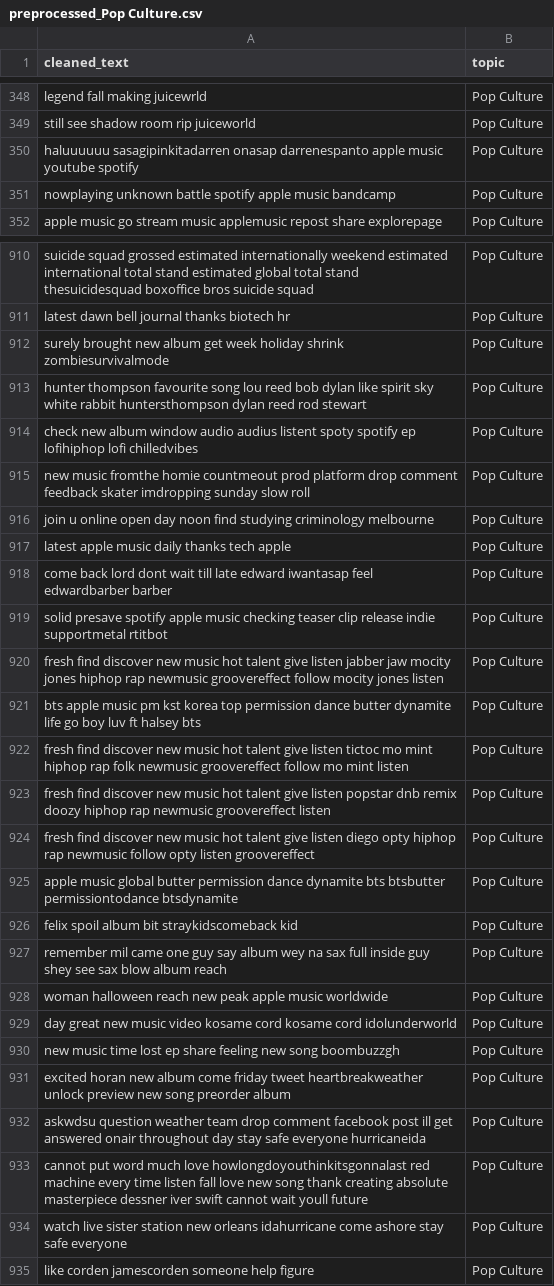
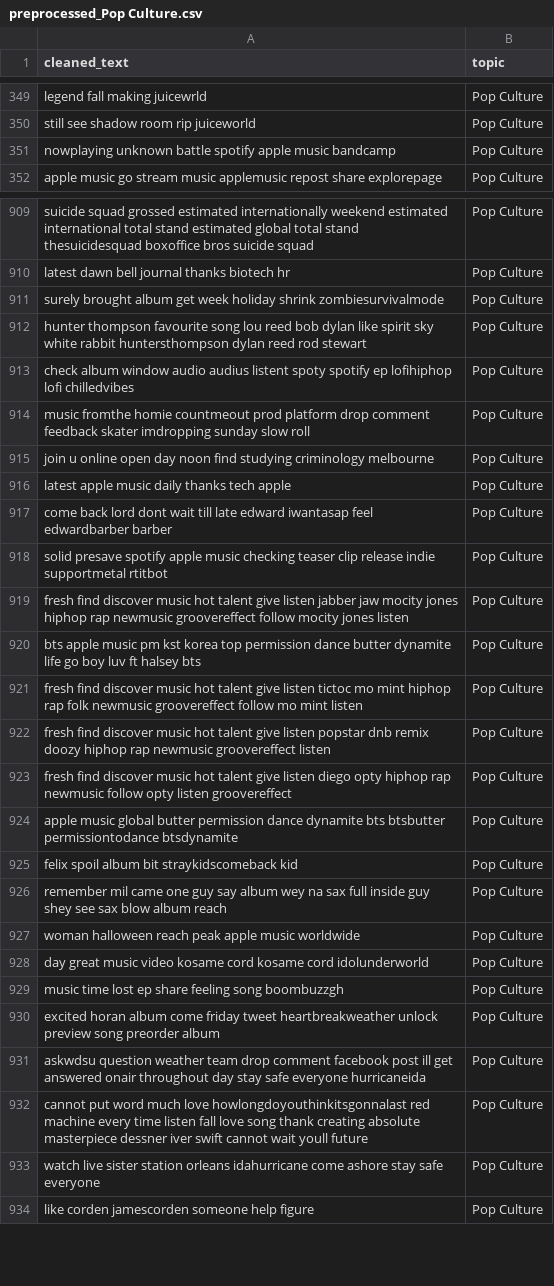
Before and after one commit to Amaan630/5100, a CSV file: data/data/preprocessed/preprocessed_Pop Culture.csv, drawn as a sheet; only a part is shown, gaps mark what is left out; the diff covers the shown part only.

```diff
--- a/data/data/preprocessed/preprocessed_Pop Culture.csv
+++ b/data/data/preprocessed/preprocessed_Pop Culture.csv
@@ -349,3 +350,2 @@ legend fall making juicewrld,Pop Culture
 still see shadow room rip juiceworld,Pop Culture
-haluuuuuu sasagipinkitadarren onasap darrenespanto apple music youtube spotify,Pop Culture
 nowplaying unknown battle spotify apple music bandcamp,Pop Culture
@@ -911,6 +910,6 @@ suicide squad grossed estimated internationally weekend estimated international
 latest dawn bell journal thanks biotech hr,Pop Culture
-surely brought new album get week holiday shrink zombiesurvivalmode,Pop Culture
+surely brought album get week holiday shrink zombiesurvivalmode,Pop Culture
 hunter thompson favourite song lou reed bob dylan like spirit sky white rabbit huntersthompson dylan reed rod stewart,Pop Culture
-check new album window audio audius listent spoty spotify ep lofihiphop lofi chilledvibes,Pop Culture
-new music fromthe homie countmeout prod platform drop comment feedback skater imdropping sunday slow roll,Pop Culture
+check album window audio audius listent spoty spotify ep lofihiphop lofi chilledvibes,Pop Culture
+music fromthe homie countmeout prod platform drop comment feedback skater imdropping sunday slow roll,Pop Culture
 join u online open day noon find studying criminology melbourne,Pop Culture
@@ -919,7 +918,7 @@ come back lord dont wait till late edward iwantasap feel edwardbarber barber,Pop
 solid presave spotify apple music checking teaser clip release indie supportmetal rtitbot,Pop Culture
-fresh find discover new music hot talent give listen jabber jaw mocity jones hiphop rap newmusic groovereffect follow mocity jones listen,Pop Culture
+fresh find discover music hot talent give listen jabber jaw mocity jones hiphop rap newmusic groovereffect follow mocity jones listen,Pop Culture
 bts apple music pm kst korea top permission dance butter dynamite life go boy luv ft halsey bts,Pop Culture
-fresh find discover new music hot talent give listen tictoc mo mint hiphop rap folk newmusic groovereffect follow mo mint listen,Pop Culture
-fresh find discover new music hot talent give listen popstar dnb remix doozy hiphop rap newmusic groovereffect listen,Pop Culture
-fresh find discover new music hot talent give listen diego opty hiphop rap newmusic follow opty listen groovereffect,Pop Culture
+fresh find discover music hot talent give listen tictoc mo mint hiphop rap folk newmusic groovereffect follow mo mint listen,Pop Culture
+fresh find discover music hot talent give listen popstar dnb remix doozy hiphop rap newmusic groovereffect listen,Pop Culture
+fresh find discover music hot talent give listen diego opty hiphop rap newmusic follow opty listen groovereffect,Pop Culture
 apple music global butter permission dance dynamite bts btsbutter permissiontodance btsdynamite,Pop Culture
@@ -927,9 +926,9 @@ felix spoil album bit straykidscomeback kid,Pop Culture
 remember mil came one guy say album wey na sax full inside guy shey see sax blow album reach,Pop Culture
-woman halloween reach new peak apple music worldwide,Pop Culture
-day great new music video kosame cord kosame cord idolunderworld,Pop Culture
-new music time lost ep share feeling new song boombuzzgh,Pop Culture
-excited horan new album come friday tweet heartbreakweather unlock preview new song preorder album,Pop Culture
+woman halloween reach peak apple music worldwide,Pop Culture
+day great music video kosame cord kosame cord idolunderworld,Pop Culture
+music time lost ep share feeling song boombuzzgh,Pop Culture
+excited horan album come friday tweet heartbreakweather unlock preview song preorder album,Pop Culture
 askwdsu question weather team drop comment facebook post ill get answered onair throughout day stay safe everyone hurricaneida,Pop Culture
-cannot put word much love howlongdoyouthinkitsgonnalast red machine every time listen fall love new song thank creating absolute masterpiece dessner iver swift cannot wait youll future,Pop Culture
-watch live sister station new orleans idahurricane come ashore stay safe everyone,Pop Culture
+cannot put word much love howlongdoyouthinkitsgonnalast red machine every time listen fall love song thank creating absolute masterpiece dessner iver swift cannot wait youll future,Pop Culture
+watch live sister station orleans idahurricane come ashore stay safe everyone,Pop Culture
 like corden jamescorden someone help figure,Pop Culture
```
Also changed, not shown: 2 added rows, 2 removed rows and 96 edited cells elsewhere in this file, data/data/preprocessed/combined_preprocessed.csv, data/data/preprocessed/preprocessed_Film TV.csv, 8 other files.
